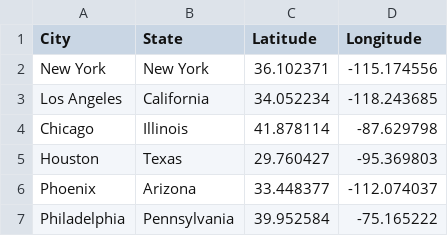
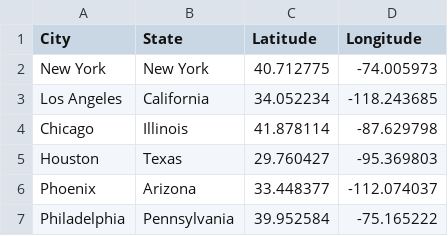
Before and after one commit to elizabeth247/elizabeth247.github.io, a CSV file: 26citiesWithLatitudeLongitude.csv, drawn as a sheet; only a part is shown.

Commit message:
updated new york lat/long

```diff
--- a/26citiesWithLatitudeLongitude.csv
+++ b/26citiesWithLatitudeLongitude.csv
@@ -1,3 +1,3 @@
 City,State,Latitude,Longitude
-New York, New York,36.102371,-115.174556
+New York, New York,40.712775,-74.005973
 Los Angeles, California,34.052234,-118.243685
```
